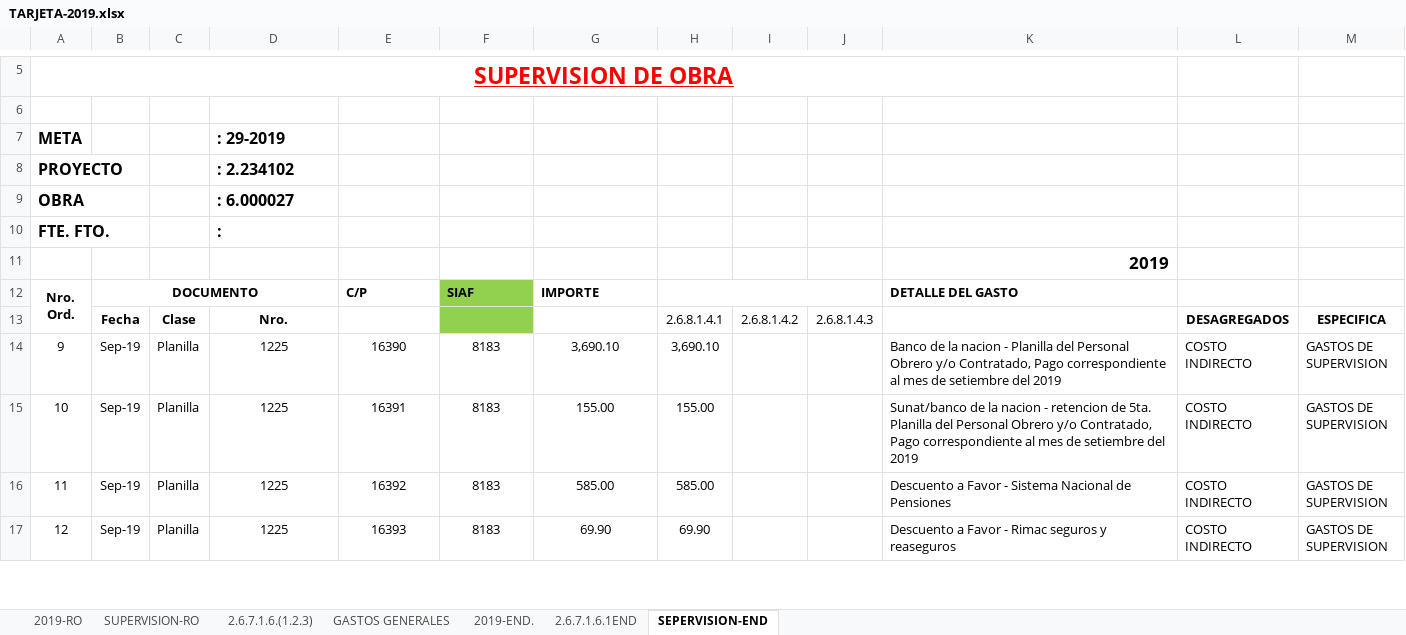
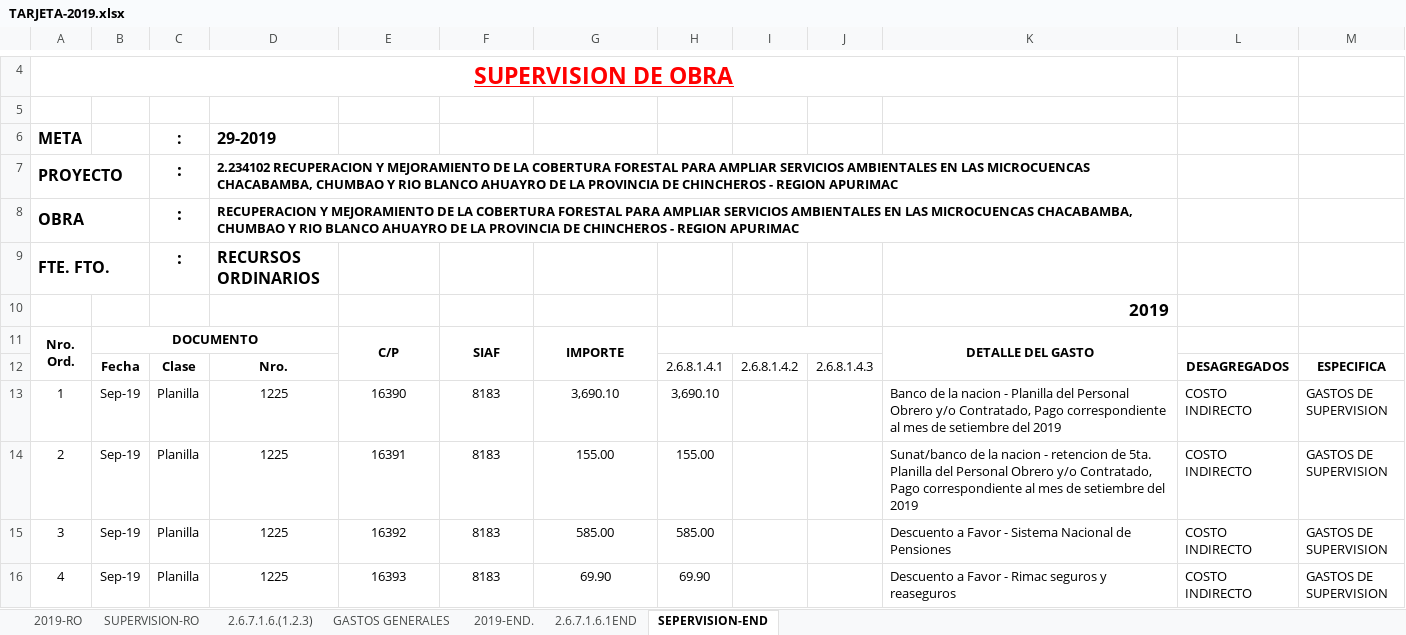
Before and after one commit to GLORIACHAHUAYLLAPALOMINO/SUPERVISION2020, an Excel workbook: TARJETA DE LIQUIDACION chacabamba/TARJETAS-MICROCUENCA CHACABAMBAd/TARJETA-2019.xlsx, sheet SEPERVISION-END, drawn as a sheet; only a part is shown, gaps mark what is left out; values as stored, in another font and other column widths than the file's, no borders; addresses are those after the commit; the diff covers the shown part only; the diff names each change by its address in the sheet, - before the commit and + after, or states it on an @@ line.

```diff
--- a/TARJETA DE LIQUIDACION chacabamba/TARJETAS-MICROCUENCA CHACABAMBAd/TARJETA-2019.xlsx (sheet SEPERVISION-END)
+++ b/TARJETA DE LIQUIDACION chacabamba/TARJETAS-MICROCUENCA CHACABAMBAd/TARJETA-2019.xlsx (sheet SEPERVISION-END)
-C6:C9: (empty)
+C6:C9: :
-D6: : 29-2019
+D6: 29-2019
+A7:B7 merged
-D7: : 2.234102
+D7: 2.234102 RECUPERACION Y MEJORAMIENTO DE LA COBERTURA FORESTAL PARA AMPLIAR SERVICIOS AMBIENTALES EN LAS MICROCUENCAS CHACABAMBA, CHUMBAO Y RIO BLANCO AHUAYRO DE LA PROVINCIA DE CHINCHEROS - REGION APURIMAC
@@ D7:D8 text size: smaller @@
+D7:K7 merged
+A8:B8 merged
-D8: : 6.000027
+D8: RECUPERACION Y MEJORAMIENTO DE LA COBERTURA FORESTAL PARA AMPLIAR SERVICIOS AMBIENTALES EN LAS MICROCUENCAS CHACABAMBA, CHUMBAO Y RIO BLANCO AHUAYRO DE LA PROVINCIA DE CHINCHEROS - REGION APURIMAC
+D8:K8 merged
+A9:B9 merged
-D9: :
+D9: RECURSOS ORDINARIOS
-E11:G11 alignment: left
+E11:G11 alignment: center
+E11:E12 merged
-F11:F12 fill: #92D050
+F11:F12 fill: none
+F11:F12 merged
+G11:G12 merged
-K11 alignment: left
+K11 alignment: center
+K11:K12 merged
-A13: 9
+A13: 1
-A14: 10
+A14: 2
-A15: 11
+A15: 3
-A16: 12
+A16: 4
```
Also changed, not shown: 18 added rows, 1 removed row and 16 edited cells elsewhere in this sheet, TARJETA DE LIQUIDACION chacabamba/TARJETAS-MICROCUENCA CHACABAMBAd/TARJETA-2017.xlsx, TARJETA DE LIQUIDACION chacabamba/TARJETAS-MICROCUENCA CHACABAMBAd/TARJETA-2018.xlsx, 5 other files.
